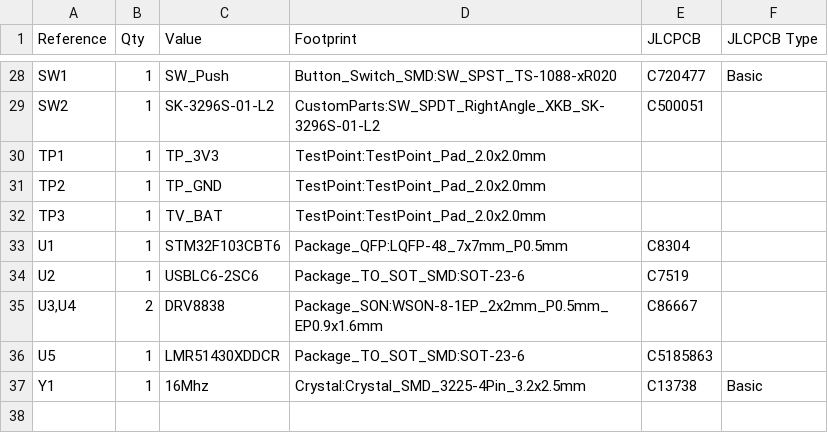
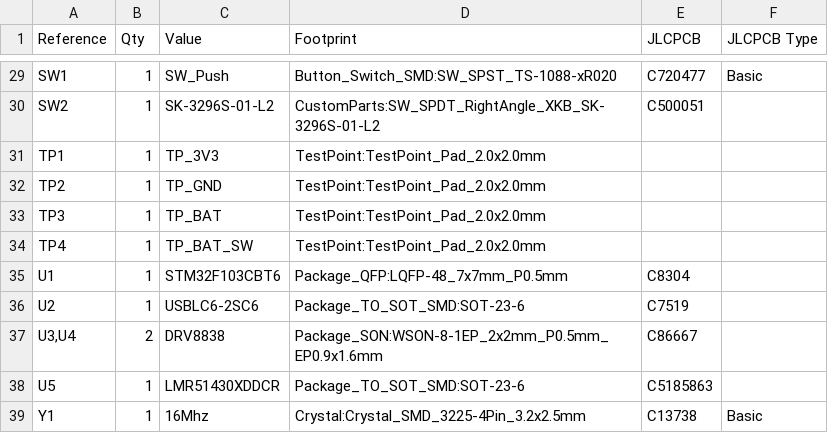
Before and after one commit to kylestew/roamer-bot, a CSV file: hardware/driver-board/driver-board.csv, drawn as a sheet; only a part is shown, gaps mark what is left out; the diff covers the shown part only.

```diff
--- a/hardware/driver-board/driver-board.csv
+++ b/hardware/driver-board/driver-board.csv
@@ -31,3 +32,4 @@
 "TP2","1","TP_GND","TestPoint:TestPoint_Pad_2.0x2.0mm","",""
-"TP3","1","TV_BAT","TestPoint:TestPoint_Pad_2.0x2.0mm","",""
+"TP3","1","TP_BAT","TestPoint:TestPoint_Pad_2.0x2.0mm","",""
+"TP4","1","TP_BAT_SW","TestPoint:TestPoint_Pad_2.0x2.0mm","",""
 "U1","1","STM32F103CBT6","Package_QFP:LQFP-48_7x7mm_P0.5mm","C8304",""
```
Also changed, not shown: 3 added rows, 2 removed rows and 29 edited cells elsewhere in this file, 24 other files.
